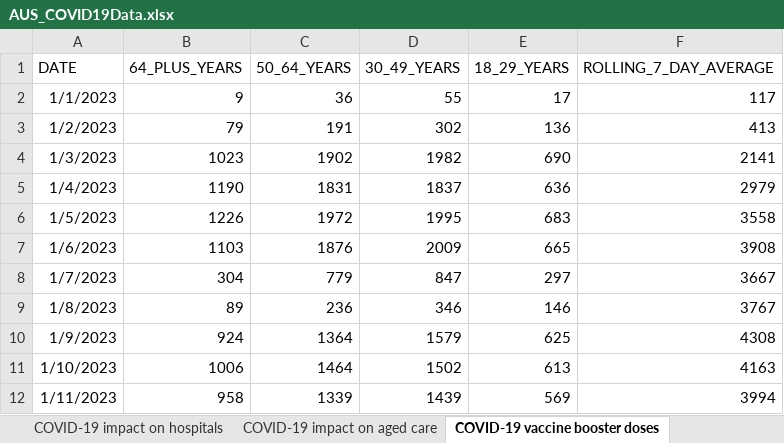
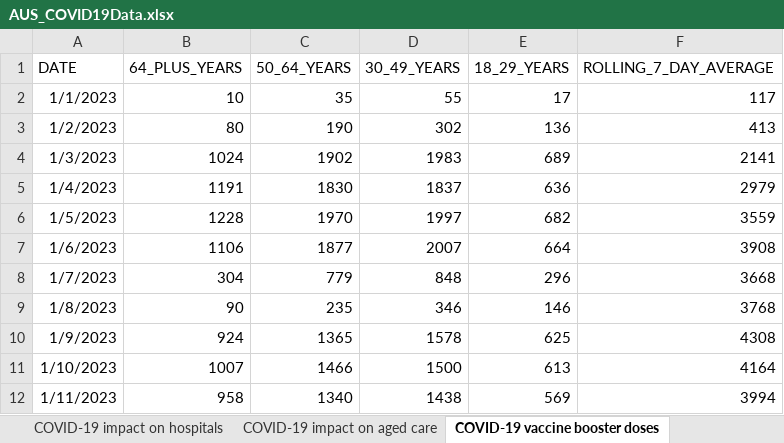
Before and after one commit to dbRaevn/covid19, an Excel workbook: pandemic/AUS_COVID19Data.xlsx, sheet COVID-19 vaccine booster doses, drawn as a sheet; only a part is shown; values as stored, in another font and other column widths than the file's, no borders; the diff covers the shown part only; the diff names each change by its address in the sheet, - before the commit and + after, or states it on an @@ line.

Commit message:
Update AUS_COVID19Data.xlsx

```diff
--- a/pandemic/AUS_COVID19Data.xlsx (sheet COVID-19 vaccine booster doses)
+++ b/pandemic/AUS_COVID19Data.xlsx (sheet COVID-19 vaccine booster doses)
-B2 (64_PLUS_YEARS): 9
+B2 (64_PLUS_YEARS): 10
-C2 (50_64_YEARS): 36
+C2 (50_64_YEARS): 35
-B3 (64_PLUS_YEARS): 79
+B3 (64_PLUS_YEARS): 80
-C3 (50_64_YEARS): 191
+C3 (50_64_YEARS): 190
-B4 (64_PLUS_YEARS): 1023
+B4 (64_PLUS_YEARS): 1024
-D4 (30_49_YEARS): 1982
+D4 (30_49_YEARS): 1983
-E4 (18_29_YEARS): 690
+E4 (18_29_YEARS): 689
-B5 (64_PLUS_YEARS): 1190
+B5 (64_PLUS_YEARS): 1191
-C5 (50_64_YEARS): 1831
+C5 (50_64_YEARS): 1830
-B6 (64_PLUS_YEARS): 1226
+B6 (64_PLUS_YEARS): 1228
-C6 (50_64_YEARS): 1972
+C6 (50_64_YEARS): 1970
-D6 (30_49_YEARS): 1995
+D6 (30_49_YEARS): 1997
-E6 (18_29_YEARS): 683
+E6 (18_29_YEARS): 682
-F6 (ROLLING_7_DAY_AVERAGE): 3558
+F6 (ROLLING_7_DAY_AVERAGE): 3559
-B7 (64_PLUS_YEARS): 1103
+B7 (64_PLUS_YEARS): 1106
-C7 (50_64_YEARS): 1876
+C7 (50_64_YEARS): 1877
-D7 (30_49_YEARS): 2009
+D7 (30_49_YEARS): 2007
-E7 (18_29_YEARS): 665
+E7 (18_29_YEARS): 664
-D8 (30_49_YEARS): 847
+D8 (30_49_YEARS): 848
-E8 (18_29_YEARS): 297
+E8 (18_29_YEARS): 296
-F8 (ROLLING_7_DAY_AVERAGE): 3667
+F8 (ROLLING_7_DAY_AVERAGE): 3668
-B9 (64_PLUS_YEARS): 89
+B9 (64_PLUS_YEARS): 90
-C9 (50_64_YEARS): 236
+C9 (50_64_YEARS): 235
-F9 (ROLLING_7_DAY_AVERAGE): 3767
+F9 (ROLLING_7_DAY_AVERAGE): 3768
-C10 (50_64_YEARS): 1364
+C10 (50_64_YEARS): 1365
-D10 (30_49_YEARS): 1579
+D10 (30_49_YEARS): 1578
-B11 (64_PLUS_YEARS): 1006
+B11 (64_PLUS_YEARS): 1007
-C11 (50_64_YEARS): 1464
+C11 (50_64_YEARS): 1466
-D11 (30_49_YEARS): 1502
+D11 (30_49_YEARS): 1500
-F11 (ROLLING_7_DAY_AVERAGE): 4163
+F11 (ROLLING_7_DAY_AVERAGE): 4164
-C12 (50_64_YEARS): 1339
+C12 (50_64_YEARS): 1340
-D12 (30_49_YEARS): 1439
+D12 (30_49_YEARS): 1438
```
Also changed, not shown: 7 added rows and 1085 edited cells elsewhere in this sheet, sheet COVID-19 associated deaths, sheet COVID-19 impact on aged care, sheet COVID-19 impact on hospitals, sheet COVID-19 case notifications, sheet COVID-19 treatments, sheet Data Sources and Notes.
